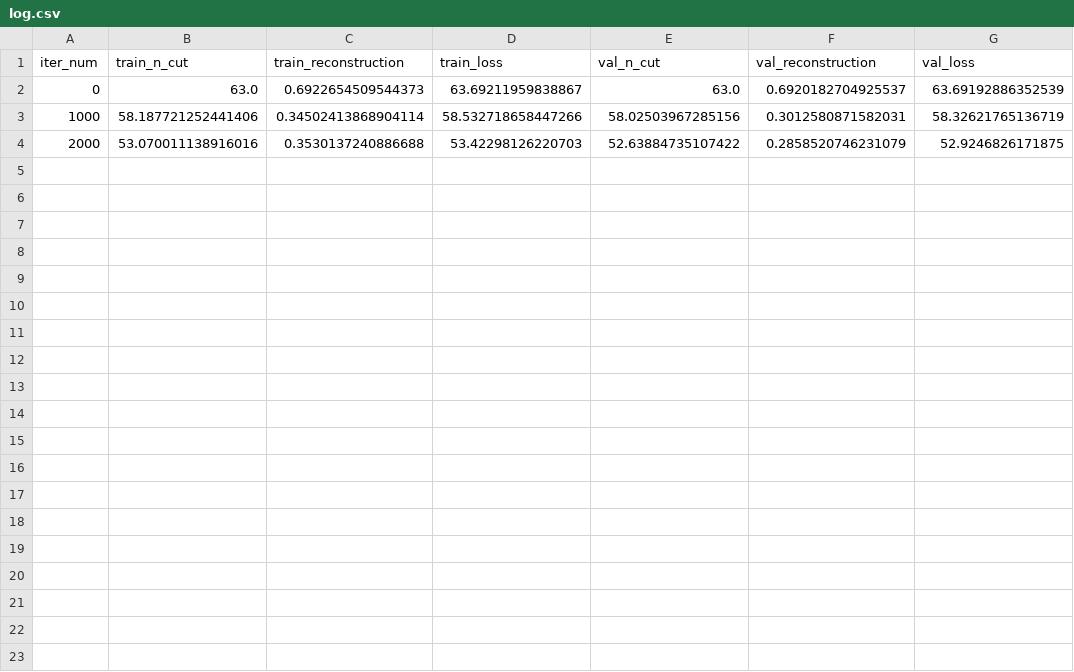
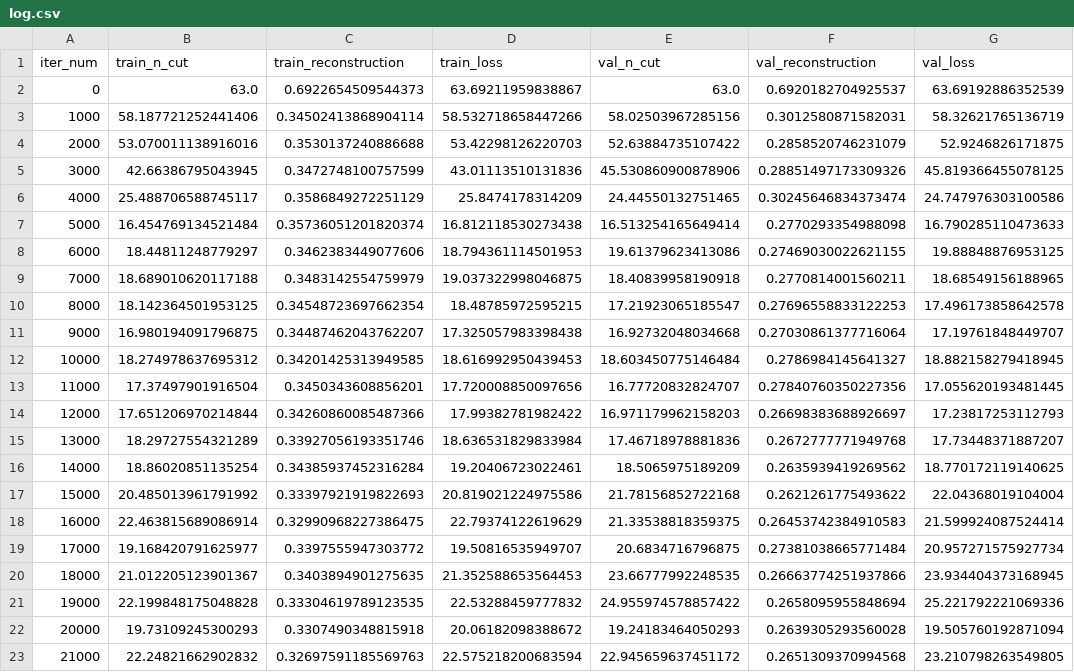
Before and after one commit to pikruse/PennycressWNet, a CSV file: logs/log.csv, drawn as a sheet.

```diff
--- a/logs/log.csv
+++ b/logs/log.csv
@@ -4 +4,20 @@ iter_num,train_n_cut,train_reconstruction,train_loss,val_n_cut,val_reconstructio
 2000,53.070011138916016,0.3530137240886688,53.42298126220703,52.63884735107422,0.2858520746231079,52.9246826171875
+3000,42.66386795043945,0.3472748100757599,43.01113510131836,45.530860900878906,0.28851497173309326,45.819366455078125
+4000,25.488706588745117,0.3586849272251129,25.8474178314209,24.44550132751465,0.30245646834373474,24.747976303100586
+5000,16.454769134521484,0.35736051201820374,16.812118530273438,16.513254165649414,0.2770293354988098,16.790285110473633
+6000,18.44811248779297,0.3462383449077606,18.794361114501953,19.61379623413086,0.27469030022621155,19.88848876953125
+7000,18.689010620117188,0.3483142554759979,19.037322998046875,18.40839958190918,0.2770814001560211,18.68549156188965
+8000,18.142364501953125,0.34548723697662354,18.48785972595215,17.21923065185547,0.27696558833122253,17.496173858642578
+9000,16.980194091796875,0.34487462043762207,17.325057983398438,16.92732048034668,0.27030861377716064,17.19761848449707
+10000,18.274978637695312,0.34201425313949585,18.616992950439453,18.603450775146484,0.2786984145641327,18.882158279418945
+11000,17.37497901916504,0.3450343608856201,17.720008850097656,16.77720832824707,0.27840760350227356,17.055620193481445
+12000,17.651206970214844,0.34260860085487366,17.99382781982422,16.971179962158203,0.26698383688926697,17.23817253112793
+13000,18.29727554321289,0.33927056193351746,18.636531829833984,17.46718978881836,0.2672777771949768,17.73448371887207
+14000,18.86020851135254,0.34385937452316284,19.20406723022461,18.5065975189209,0.2635939419269562,18.770172119140625
+15000,20.485013961791992,0.33397921919822693,20.819021224975586,21.78156852722168,0.2621261775493622,22.04368019104004
+16000,22.463815689086914,0.32990968227386475,22.79374122619629,21.33538818359375,0.26453742384910583,21.599924087524414
+17000,19.168420791625977,0.3397555947303772,19.50816535949707,20.6834716796875,0.27381038665771484,20.957271575927734
+18000,21.012205123901367,0.3403894901275635,21.352588653564453,23.66777992248535,0.26663774251937866,23.934404373168945
+19000,22.199848175048828,0.33304619789123535,22.53288459777832,24.955974578857422,0.2658095955848694,25.221792221069336
+20000,19.73109245300293,0.3307490348815918,20.06182098388672,19.24183464050293,0.2639305293560028,19.505760192871094
+21000,22.24821662902832,0.32697591185569763,22.575218200683594,22.945659637451172,0.2651309370994568,23.210798263549805
```
Also changed, not shown: 2 other files.
